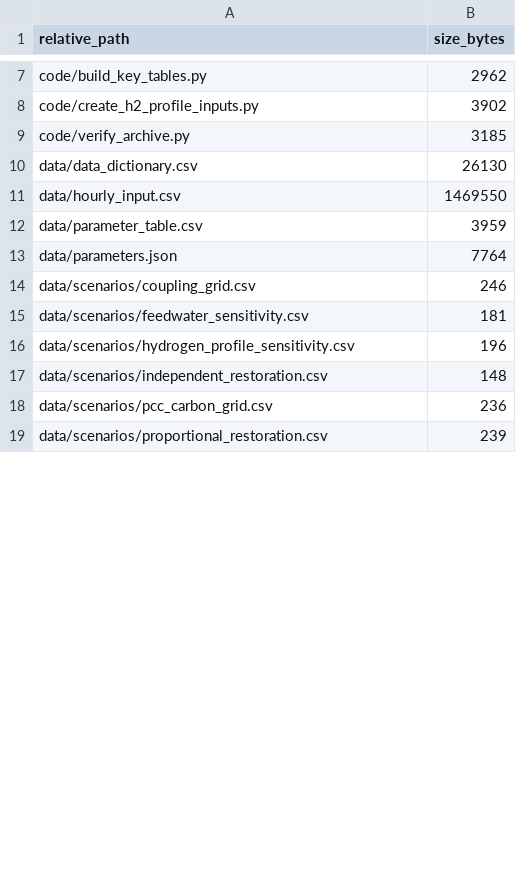
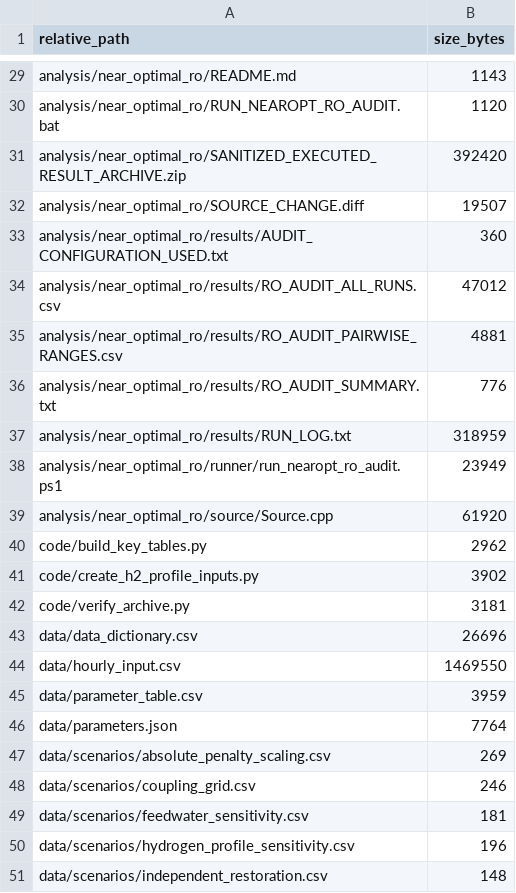
Before and after one commit to Rocimrd/jeju-coastal-microgrid-reproducibility, a CSV file: FILE_INVENTORY.csv, drawn as a sheet; only a part is shown, gaps mark what is left out; the shorter side is filled out with more unchanged rows; addresses are those after the commit; the diff covers the shown part only; the diff names each change by its address in the sheet, - before the commit and + after, or states it on an @@ line.

```diff
--- a/FILE_INVENTORY.csv
+++ b/FILE_INVENTORY.csv
+row 29: analysis/near_optimal_ro/README.md | 1143
+row 30: analysis/near_optimal_ro/RUN_NEAROPT_RO_AUDIT.bat | 1120
+row 31: analysis/near_optimal_ro/SANITIZED_EXECUTED_RESULT_ARCHIVE.zip | 392420
+row 32: analysis/near_optimal_ro/SOURCE_CHANGE.diff | 19507
+row 33: analysis/near_optimal_ro/results/AUDIT_CONFIGURATION_USED.txt | 360
+row 34: analysis/near_optimal_ro/results/RO_AUDIT_ALL_RUNS.csv | 47012
+row 35: analysis/near_optimal_ro/results/RO_AUDIT_PAIRWISE_RANGES.csv | 4881
+row 36: analysis/near_optimal_ro/results/RO_AUDIT_SUMMARY.txt | 776
+row 37: analysis/near_optimal_ro/results/RUN_LOG.txt | 318959
+row 38: analysis/near_optimal_ro/runner/run_nearopt_ro_audit.ps1 | 23949
+row 39: analysis/near_optimal_ro/source/Source.cpp | 61920
-B42 (size_bytes): 3185
+B42 (size_bytes): 3181
-B43 (size_bytes): 26130
+B43 (size_bytes): 26696
+row 47: data/scenarios/absolute_penalty_scaling.csv | 269
```
Also changed, not shown: 31 added rows, 6 removed rows and 9 edited cells elsewhere in this file, FILE_CHECKSUMS.csv, data/data_dictionary.csv, 44 other files.
